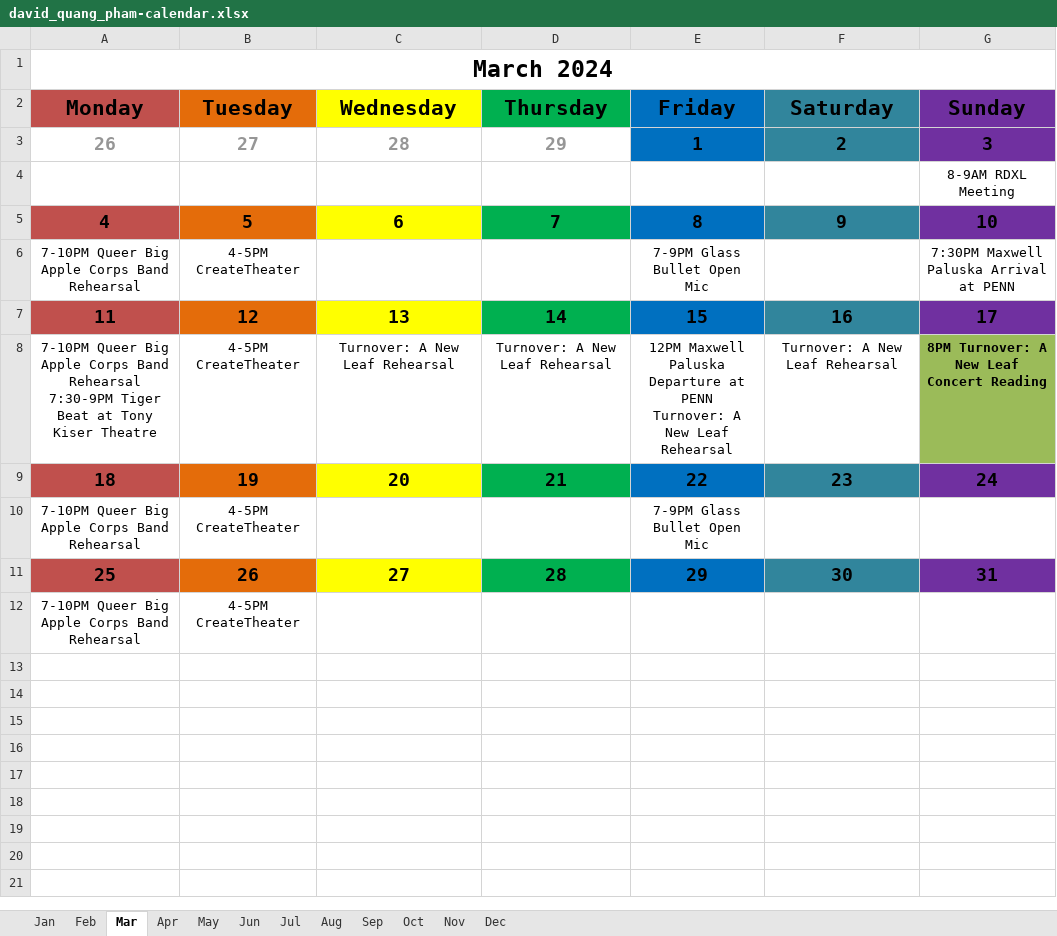
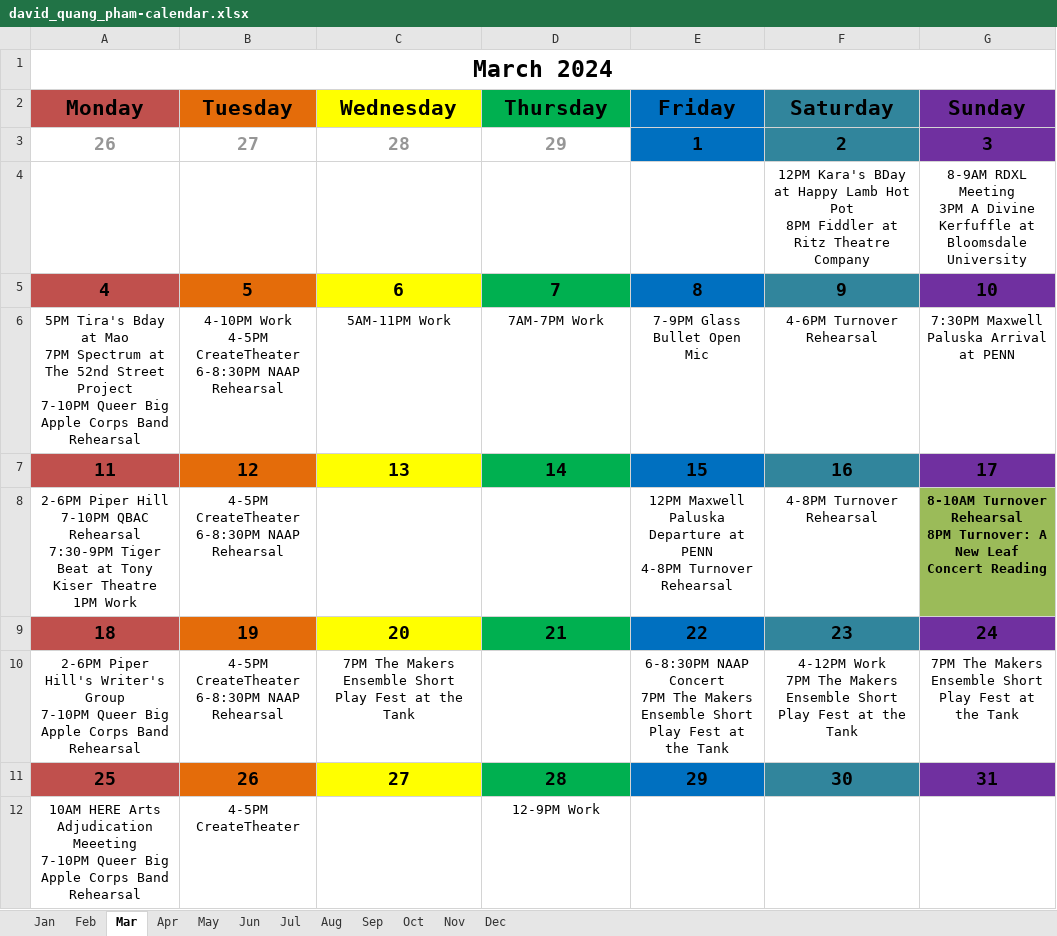
Before and after one commit to badastro/davidquang.github.io, an Excel workbook: about/david_quang_pham-calendar.xlsx, sheet Mar, drawn as a sheet; values as stored, in another font and other column widths than the file's, no borders; removed rows and columns are numbered as before the commit, all else as after; ↵ is a line break in a cell; the diff names each change by its address in the sheet, - before the commit and + after, or states it on an @@ line.

```diff
--- a/about/david_quang_pham-calendar.xlsx (sheet Mar)
+++ b/about/david_quang_pham-calendar.xlsx (sheet Mar)
-row 4:  |  |  |  |  |  | 8-9AM RDXL Meeting
+row 4:  |  |  |  |  | 12PM Kara's BDay at Happy Lamb Hot Pot ↵ 8PM Fiddler at Ritz Theatre Company | 8-9AM RDXL Meeting ↵ 3PM A Divine Kerfuffle at Bloomsdale University
-row 6: 7-10PM Queer Big Apple Corps Band Rehearsal | 4-5PM CreateTheater |  |  | 7-9PM Glass Bullet Open Mic |  | 7:30PM Maxwell Paluska Arrival at PENN
+row 6: 5PM Tira's Bday at Mao ↵ 7PM Spectrum at The 52nd Street Project ↵ 7-10PM Queer Big Apple Corps Band Rehearsal | 4-10PM Work ↵ 4-5PM CreateTheater ↵ 6-8:30PM NAAP Rehearsal | 5AM-11PM Work | 7AM-7PM Work | 7-9PM Glass Bullet Open Mic | 4-6PM Turnover Rehearsal | 7:30PM Maxwell Paluska Arrival at PENN
-row 8: 7-10PM Queer Big Apple Corps Band Rehearsal ↵ 7:30-9PM Tiger Beat at Tony Kiser Theatre | 4-5PM CreateTheater | Turnover: A New Leaf Rehearsal | Turnover: A New Leaf Rehearsal | 12PM Maxwell Paluska Departure at PENN ↵ Turnover: A New Leaf Rehearsal | Turnover: A New Leaf Rehearsal | 8PM Turnover: A New Leaf Concert Reading
+row 8: 2-6PM Piper Hill ↵ 7-10PM QBAC Rehearsal ↵ 7:30-9PM Tiger Beat at Tony Kiser Theatre ↵ 1PM Work | 4-5PM CreateTheater ↵ 6-8:30PM NAAP Rehearsal |  |  | 12PM Maxwell Paluska Departure at PENN ↵ 4-8PM Turnover Rehearsal | 4-8PM Turnover Rehearsal | 8-10AM Turnover Rehearsal ↵ 8PM Turnover: A New Leaf Concert Reading
-row 10: 7-10PM Queer Big Apple Corps Band Rehearsal | 4-5PM CreateTheater |  |  | 7-9PM Glass Bullet Open Mic
+row 10: 2-6PM Piper Hill's Writer's Group ↵ 7-10PM Queer Big Apple Corps Band Rehearsal | 4-5PM CreateTheater ↵ 6-8:30PM NAAP Rehearsal | 7PM The Makers Ensemble Short Play Fest at the Tank |  | 6-8:30PM NAAP Concert ↵ 7PM The Makers Ensemble Short Play Fest at the Tank | 4-12PM Work ↵ 7PM The Makers Ensemble Short Play Fest at the Tank | 7PM The Makers Ensemble Short Play Fest at the Tank
-row 12: 7-10PM Queer Big Apple Corps Band Rehearsal | 4-5PM CreateTheater
+row 12: 10AM HERE Arts Adjudication Meeeting ↵ 7-10PM Queer Big Apple Corps Band Rehearsal | 4-5PM CreateTheater |  | 12-9PM Work
```
Also changed, not shown: sheet Feb, sheet May, 17 other files.
